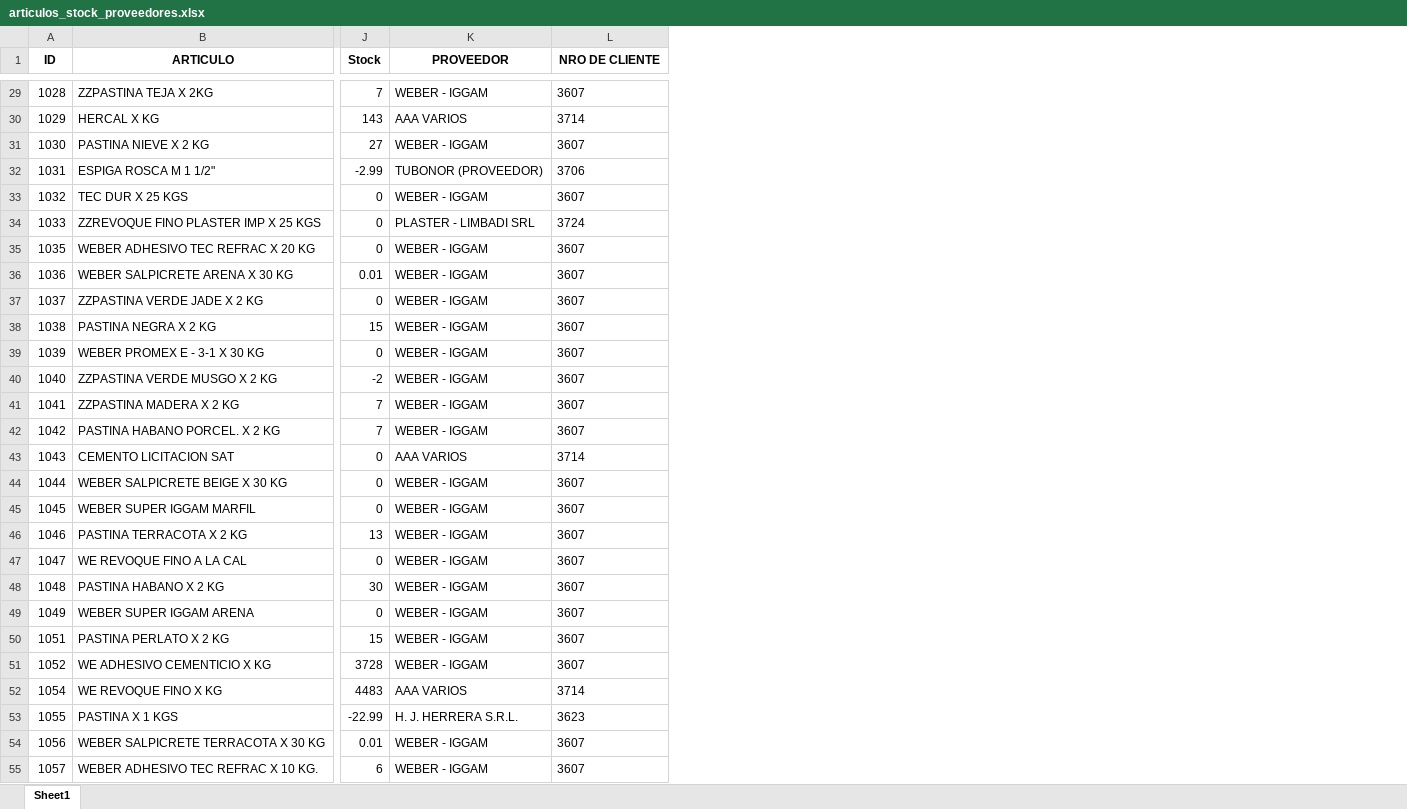
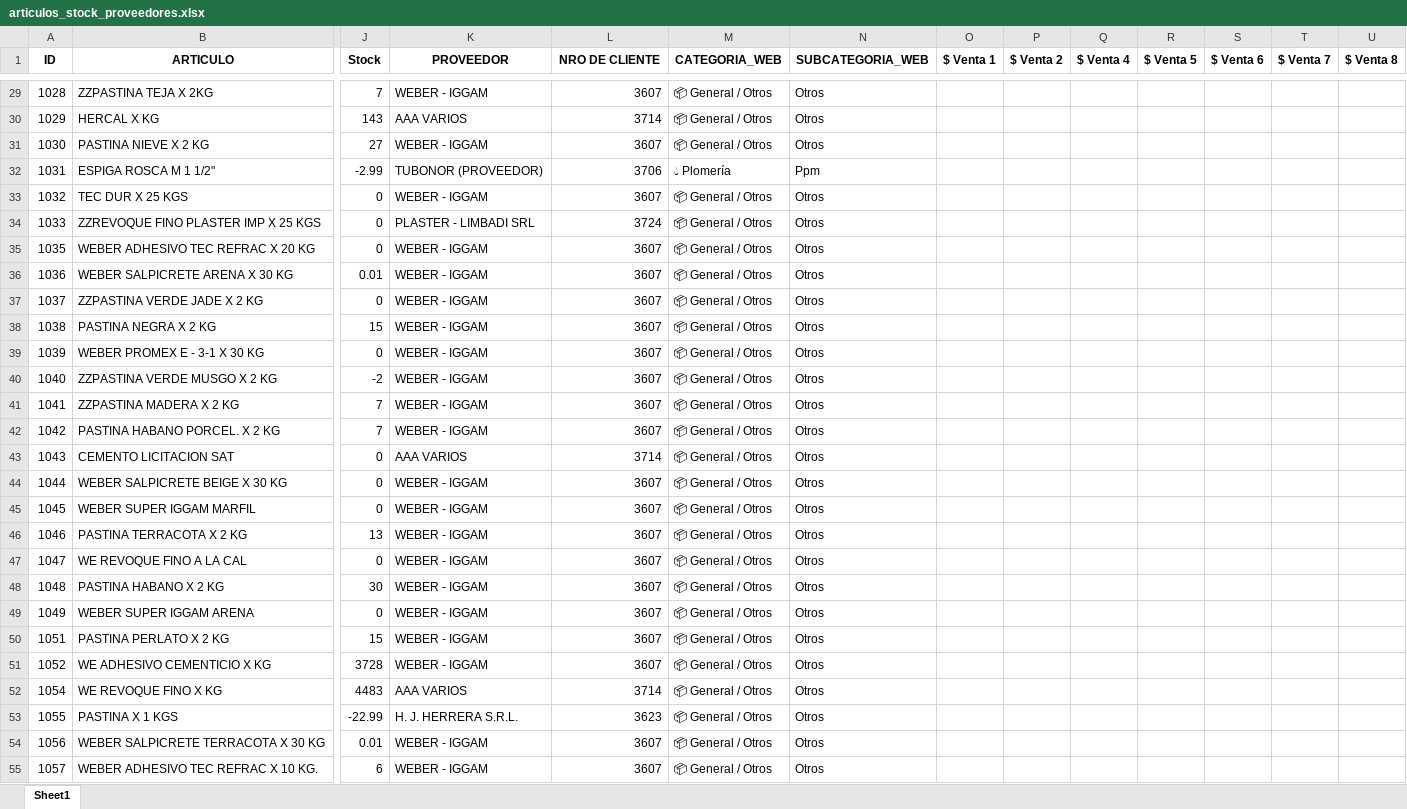
Before and after one commit to Rokitoxd/Corralon-nuevo, an Excel workbook: articulos_stock_proveedores.xlsx, sheet Sheet1, drawn as a sheet; only a part is shown, gaps mark what is left out; values as stored, in another font and other column widths than the file's, no borders; the diff covers the shown part only; the diff names each change by its address in the sheet, - before the commit and + after, or states it on an @@ line.

```diff
--- a/articulos_stock_proveedores.xlsx (sheet Sheet1)
+++ b/articulos_stock_proveedores.xlsx (sheet Sheet1)
+column M (CATEGORIA_WEB), rows 29-55: 📦 General / Otros | 📦 General / Otros | 📦 General / Otros | 💧 Plomería | 📦 General / Otros | 📦 General / Otros | 📦 General / Otros | 📦 General / Otros | 📦 General / Otros | 📦 General / Otros | 📦 General / Otros | 📦 General / Otros | 📦 General / Otros | 📦 General / Otros | 📦 General / Otros | 📦 General / Otros | 📦 General / Otros | 📦 General / Otros | 📦 General / Otros | 📦 General / Otros | 📦 General / Otros | 📦 General / Otros | 📦 General / Otros | 📦 General / Otros | 📦 General / Otros | 📦 General / Otros | 📦 General / Otros
+column N (SUBCATEGORIA_WEB), rows 29-55: Otros | Otros | Otros | Ppm | Otros | Otros | Otros | Otros | Otros | Otros | Otros | Otros | Otros | Otros | Otros | Otros | Otros | Otros | Otros | Otros | Otros | Otros | Otros | Otros | Otros | Otros | Otros
+column O ($ Venta 1), empty
+column P ($ Venta 2), empty
+column Q ($ Venta 4), empty
+column R ($ Venta 5), empty
+column S ($ Venta 6), empty
+column T ($ Venta 7), empty
+column U ($ Venta 8), empty
-L29:L55 alignment: left
+L29:L55 alignment: right
```
Also changed, not shown: 13 added rows and cell formats elsewhere in this sheet, 29 other files.
